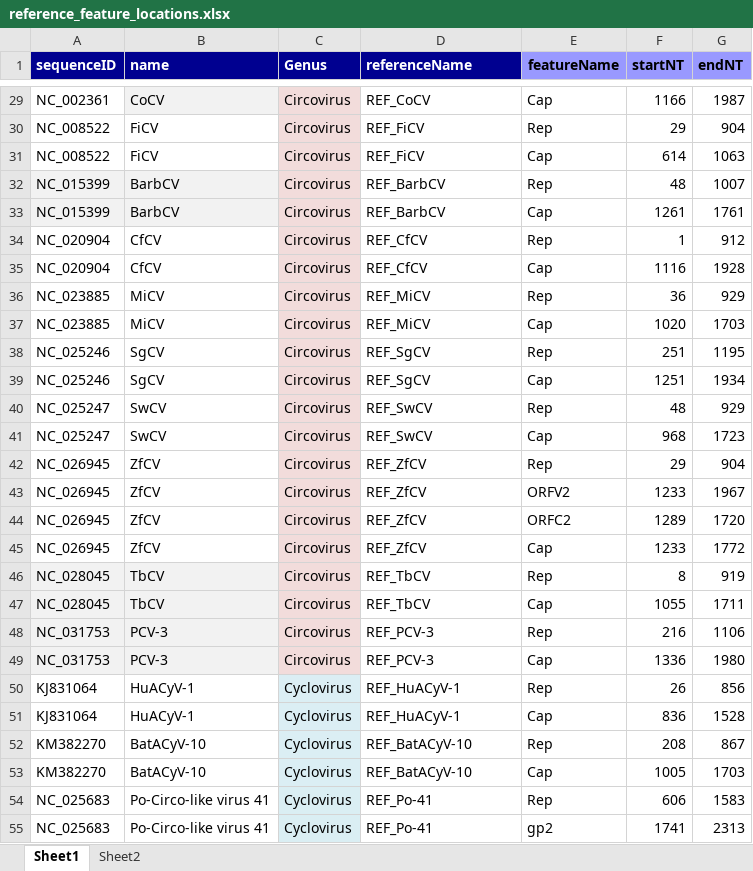
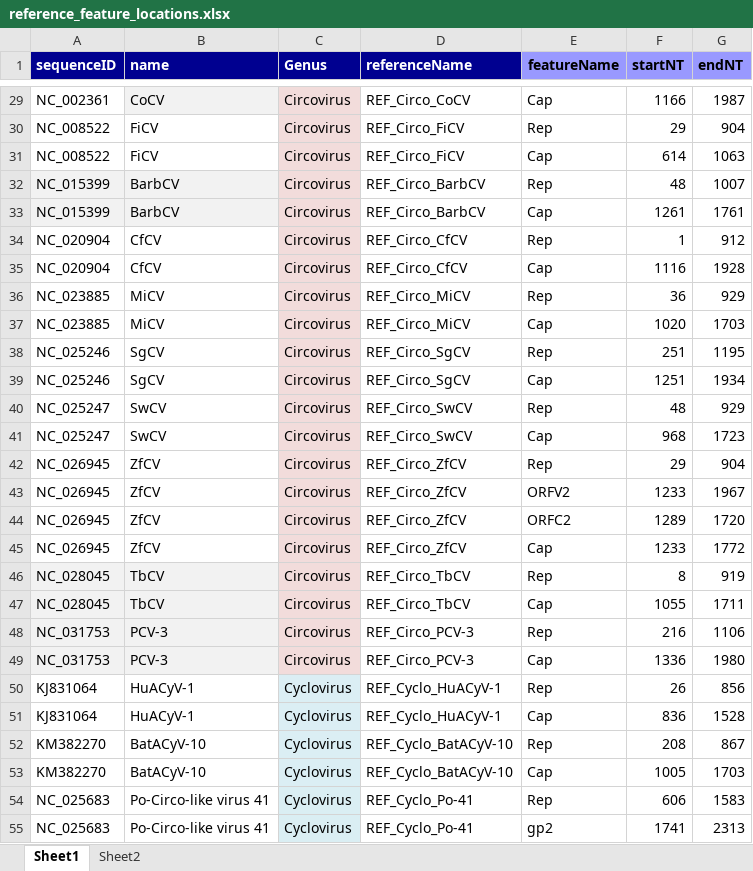
Before and after one commit to giffordlabcvr/CRESS-GLUE, an Excel workbook: tabular/core/reference_feature_locations.xlsx, sheet Sheet1, drawn as a sheet; only a part is shown, gaps mark what is left out; values as stored, in another font and other column widths than the file's, no borders; the diff covers the shown part only; the diff names each change by its address in the sheet, - before the commit and + after, or states it on an @@ line.

```diff
--- a/tabular/core/reference_feature_locations.xlsx (sheet Sheet1)
+++ b/tabular/core/reference_feature_locations.xlsx (sheet Sheet1)
-D29 (referenceName): REF_CoCV
+D29 (referenceName): REF_Circo_CoCV
-D30:D31 (referenceName): REF_FiCV
+D30:D31 (referenceName): REF_Circo_FiCV
-D32:D33 (referenceName): REF_BarbCV
+D32:D33 (referenceName): REF_Circo_BarbCV
-D34:D35 (referenceName): REF_CfCV
+D34:D35 (referenceName): REF_Circo_CfCV
-D36:D37 (referenceName): REF_MiCV
+D36:D37 (referenceName): REF_Circo_MiCV
-D38:D39 (referenceName): REF_SgCV
+D38:D39 (referenceName): REF_Circo_SgCV
-D40:D41 (referenceName): REF_SwCV
+D40:D41 (referenceName): REF_Circo_SwCV
-D42:D45 (referenceName): REF_ZfCV
+D42:D45 (referenceName): REF_Circo_ZfCV
-D46:D47 (referenceName): REF_TbCV
+D46:D47 (referenceName): REF_Circo_TbCV
-D48:D49 (referenceName): REF_PCV-3
+D48:D49 (referenceName): REF_Circo_PCV-3
-D50:D51 (referenceName): REF_HuACyV-1
+D50:D51 (referenceName): REF_Cyclo_HuACyV-1
-D52:D53 (referenceName): REF_BatACyV-10
+D52:D53 (referenceName): REF_Cyclo_BatACyV-10
-D54:D55 (referenceName): REF_Po-41
+D54:D55 (referenceName): REF_Cyclo_Po-41
```
Also changed, not shown: 34 edited cells elsewhere in this sheet, 8 other files.
